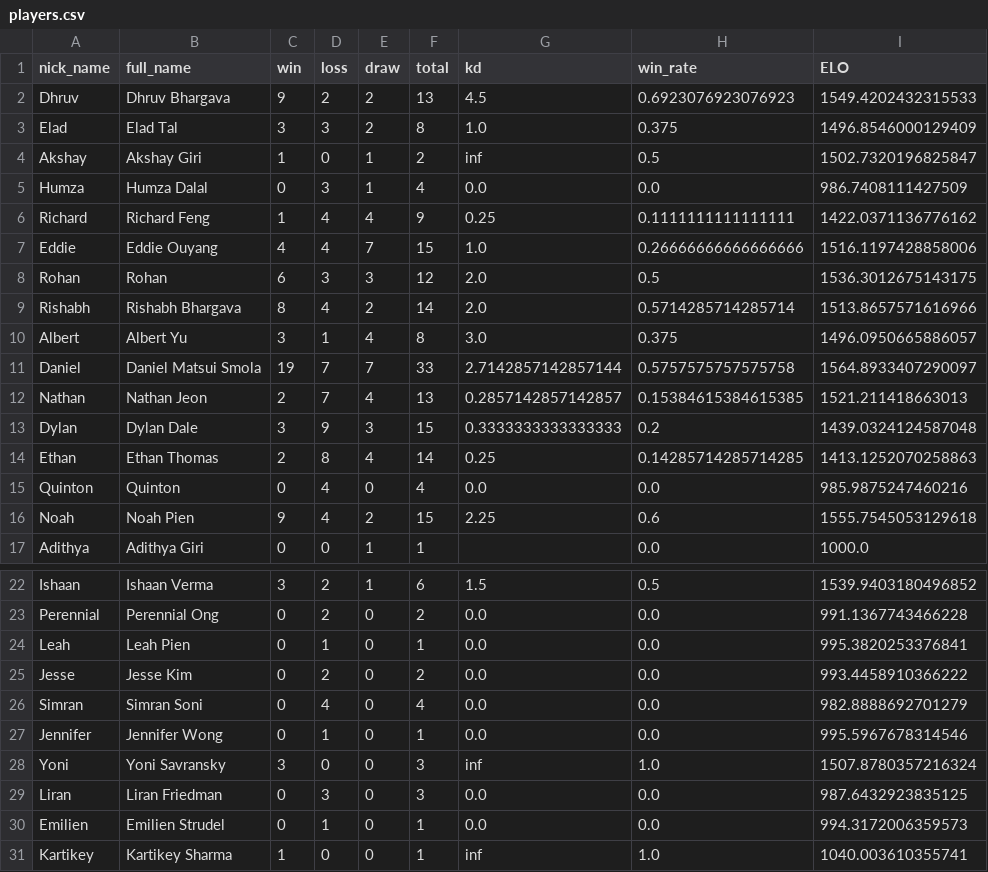
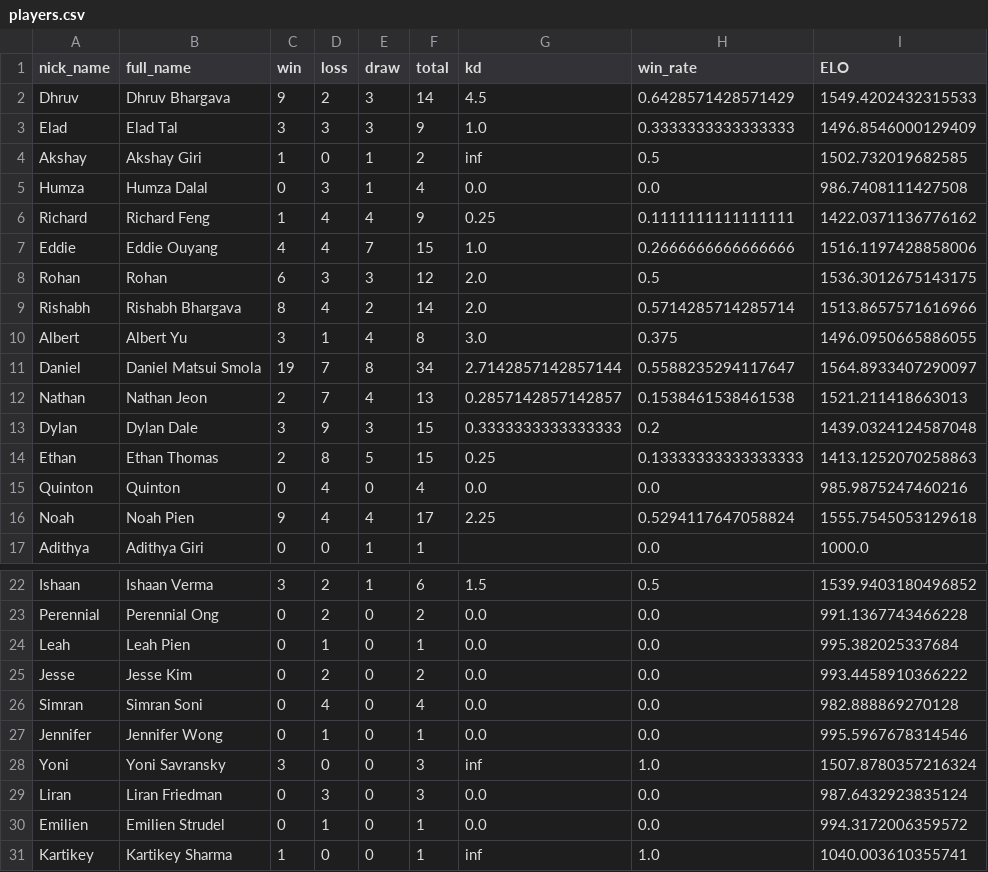
Before and after one commit to BaroqueObama/Shogi-Club-Discord-Bot, a CSV file: data/players.csv, drawn as a sheet; only a part is shown, gaps mark what is left out.

```diff
--- a/data/players.csv
+++ b/data/players.csv
@@ -1,17 +1,17 @@
 nick_name,full_name,win,loss,draw,total,kd,win_rate,ELO
-Dhruv,Dhruv Bhargava,9,2,2,13,4.5,0.6923076923076923,1549.4202432315533
-Elad,Elad Tal,3,3,2,8,1.0,0.375,1496.8546000129409
-Akshay,Akshay Giri,1,0,1,2,inf,0.5,1502.7320196825847
-Humza,Humza Dalal,0,3,1,4,0.0,0.0,986.7408111427509
+Dhruv,Dhruv Bhargava,9,2,3,14,4.5,0.6428571428571429,1549.4202432315533
+Elad,Elad Tal,3,3,3,9,1.0,0.3333333333333333,1496.8546000129409
+Akshay,Akshay Giri,1,0,1,2,inf,0.5,1502.732019682585
+Humza,Humza Dalal,0,3,1,4,0.0,0.0,986.7408111427508
 Richard,Richard Feng,1,4,4,9,0.25,0.1111111111111111,1422.0371136776162
-Eddie,Eddie Ouyang,4,4,7,15,1.0,0.26666666666666666,1516.1197428858006
+Eddie,Eddie Ouyang,4,4,7,15,1.0,0.2666666666666666,1516.1197428858006
 Rohan,Rohan,6,3,3,12,2.0,0.5,1536.3012675143175
 Rishabh,Rishabh Bhargava,8,4,2,14,2.0,0.5714285714285714,1513.8657571616966
-Albert,Albert Yu,3,1,4,8,3.0,0.375,1496.0950665886057
-Daniel,Daniel Matsui Smola,19,7,7,33,2.7142857142857144,0.5757575757575758,1564.8933407290097
-Nathan,Nathan Jeon,2,7,4,13,0.2857142857142857,0.15384615384615385,1521.211418663013
+Albert,Albert Yu,3,1,4,8,3.0,0.375,1496.0950665886055
+Daniel,Daniel Matsui Smola,19,7,8,34,2.7142857142857144,0.5588235294117647,1564.8933407290097
+Nathan,Nathan Jeon,2,7,4,13,0.2857142857142857,0.1538461538461538,1521.211418663013
 Dylan,Dylan Dale,3,9,3,15,0.3333333333333333,0.2,1439.0324124587048
-Ethan,Ethan Thomas,2,8,4,14,0.25,0.14285714285714285,1413.1252070258863
+Ethan,Ethan Thomas,2,8,5,15,0.25,0.13333333333333333,1413.1252070258863
 Quinton,Quinton,0,4,0,4,0.0,0.0,985.9875247460216
-Noah,Noah Pien,9,4,2,15,2.25,0.6,1555.7545053129618
+Noah,Noah Pien,9,4,4,17,2.25,0.5294117647058824,1555.7545053129618
 Adithya,Adithya Giri,0,0,1,1,,0.0,1000.0
@@ -23,9 +23,9 @@ Ishaan,Ishaan Verma,3,2,1,6,1.5,0.5,1539.9403180496852
 Perennial,Perennial Ong,0,2,0,2,0.0,0.0,991.1367743466228
-Leah,Leah Pien,0,1,0,1,0.0,0.0,995.3820253376841
+Leah,Leah Pien,0,1,0,1,0.0,0.0,995.382025337684
 Jesse,Jesse Kim,0,2,0,2,0.0,0.0,993.4458910366222
-Simran,Simran Soni,0,4,0,4,0.0,0.0,982.8888692701279
+Simran,Simran Soni,0,4,0,4,0.0,0.0,982.888869270128
 Jennifer,Jennifer Wong,0,1,0,1,0.0,0.0,995.5967678314546
 Yoni,Yoni Savransky,3,0,0,3,inf,1.0,1507.8780357216324
-Liran,Liran Friedman,0,3,0,3,0.0,0.0,987.6432923835125
-Emilien,Emilien Strudel,0,1,0,1,0.0,0.0,994.3172006359573
+Liran,Liran Friedman,0,3,0,3,0.0,0.0,987.6432923835124
+Emilien,Emilien Strudel,0,1,0,1,0.0,0.0,994.3172006359572
 Kartikey,Kartikey Sharma,1,0,0,1,inf,1.0,1040.003610355741
```
Also changed, not shown: data/games.csv, 3 other files.
